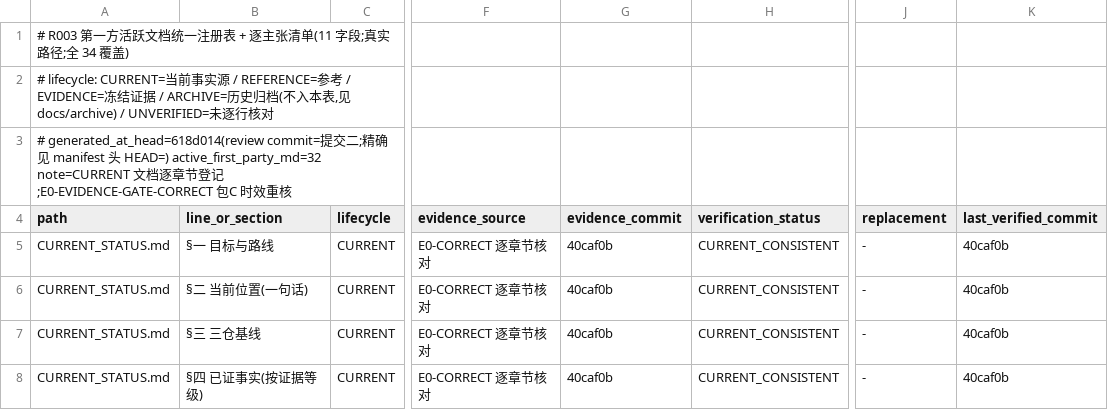
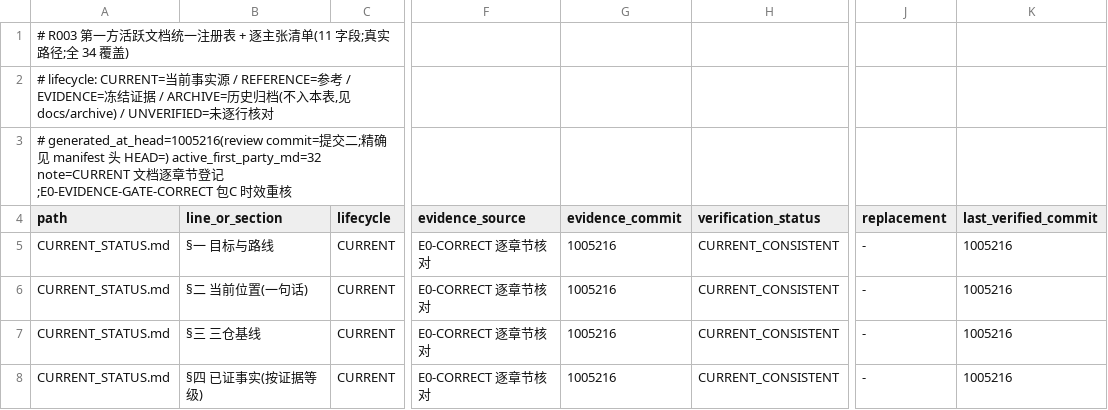
Before and after one commit to ai4sci-z/GBPlanner-WorldModel-Integration, a TSV file: governance/claim_manifest.tsv, drawn as a sheet; only a part is shown, gaps mark what is left out; the diff covers the shown part only; the diff names each change by its address in the sheet, - before the commit and + after, or states it on an @@ line.

```diff
--- a/governance/claim_manifest.tsv
+++ b/governance/claim_manifest.tsv
-A3 (path): # generated_at_head=618d014(review commit=提…
+A3 (path): # generated_at_head=1005216(review commit=提…
-G5:G8 (evidence_commit): 40caf0b
+G5:G8 (evidence_commit): 1005216
-K5:K8 (last_verified_commit): 40caf0b
+K5:K8 (last_verified_commit): 1005216
```
Also changed, not shown: 16 edited cells elsewhere in this file.
